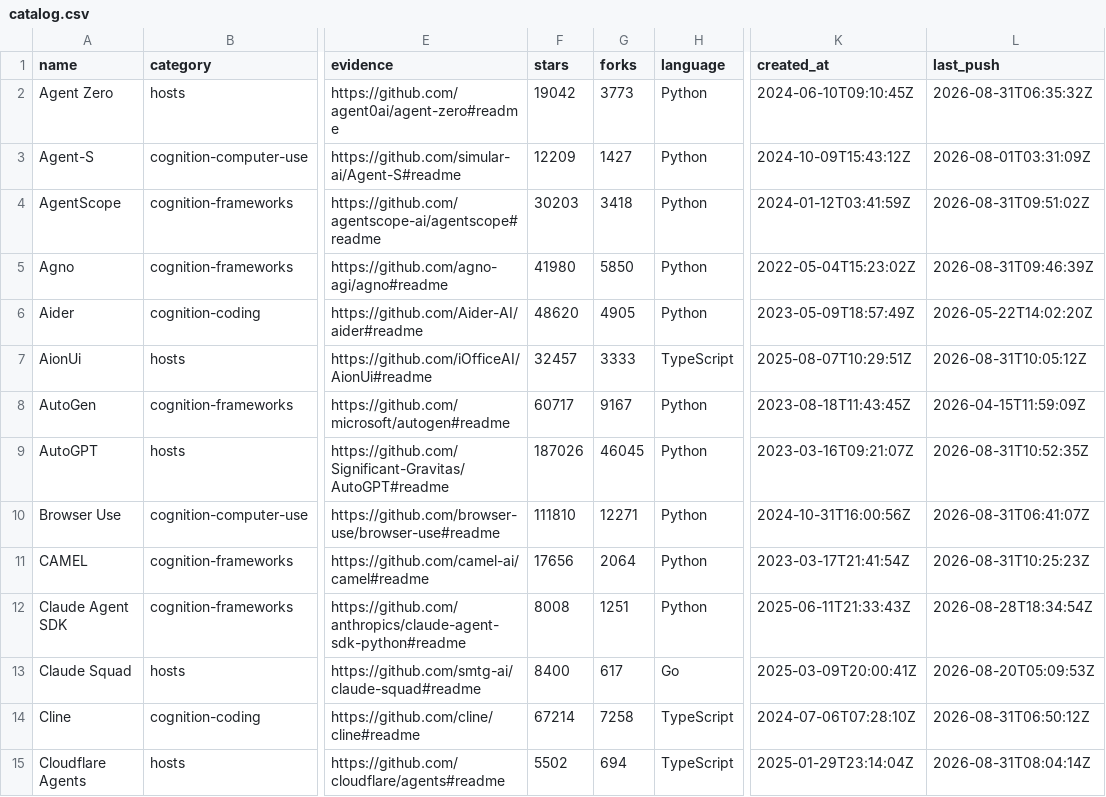
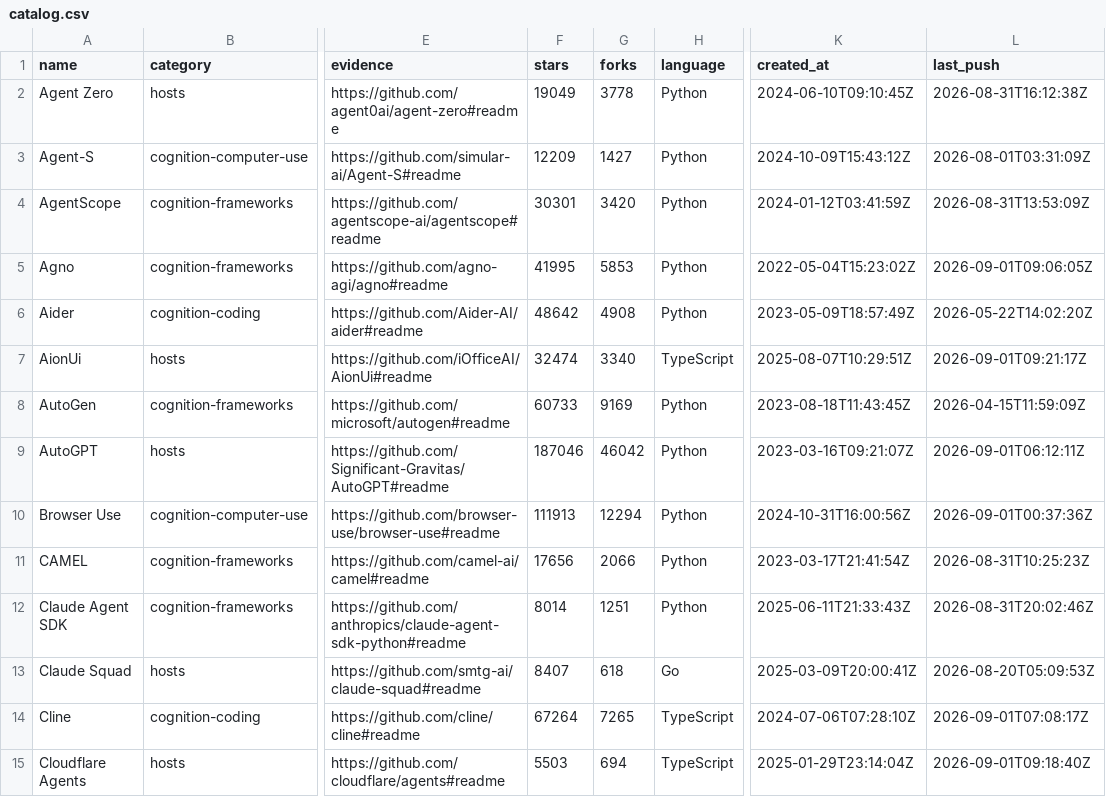
Before and after one commit to beejmaxx/awesome-agent-runtimes, a CSV file: data/catalog.csv, drawn as a sheet; only a part is shown, gaps mark what is left out; the diff covers the shown part only; the diff names each change by its address in the sheet, - before the commit and + after, or states it on an @@ line.

```diff
--- a/data/catalog.csv
+++ b/data/catalog.csv
-F2 (stars): 19042
+F2 (stars): 19049
-G2 (forks): 3773
+G2 (forks): 3778
-L2 (last_push): 2026-08-31T06:35:32Z
+L2 (last_push): 2026-08-31T16:12:38Z
-F4 (stars): 30203
+F4 (stars): 30301
-G4 (forks): 3418
+G4 (forks): 3420
-L4 (last_push): 2026-08-31T09:51:02Z
+L4 (last_push): 2026-08-31T13:53:09Z
-F5 (stars): 41980
+F5 (stars): 41995
-G5 (forks): 5850
+G5 (forks): 5853
-L5 (last_push): 2026-08-31T09:46:39Z
+L5 (last_push): 2026-09-01T09:06:05Z
-F6 (stars): 48620
+F6 (stars): 48642
-G6 (forks): 4905
+G6 (forks): 4908
-F7 (stars): 32457
+F7 (stars): 32474
-G7 (forks): 3333
+G7 (forks): 3340
-L7 (last_push): 2026-08-31T10:05:12Z
+L7 (last_push): 2026-09-01T09:21:17Z
-F8 (stars): 60717
+F8 (stars): 60733
-G8 (forks): 9167
+G8 (forks): 9169
-F9 (stars): 187026
+F9 (stars): 187046
-G9 (forks): 46045
+G9 (forks): 46042
-L9 (last_push): 2026-08-31T10:52:35Z
+L9 (last_push): 2026-09-01T06:12:11Z
-F10 (stars): 111810
+F10 (stars): 111913
-G10 (forks): 12271
+G10 (forks): 12294
-L10 (last_push): 2026-08-31T06:41:07Z
+L10 (last_push): 2026-09-01T00:37:36Z
-G11 (forks): 2064
+G11 (forks): 2066
-F12 (stars): 8008
+F12 (stars): 8014
-L12 (last_push): 2026-08-28T18:34:54Z
+L12 (last_push): 2026-08-31T20:02:46Z
-F13 (stars): 8400
+F13 (stars): 8407
-G13 (forks): 617
+G13 (forks): 618
-F14 (stars): 67214
+F14 (stars): 67264
-G14 (forks): 7258
+G14 (forks): 7265
-L14 (last_push): 2026-08-31T06:50:12Z
+L14 (last_push): 2026-09-01T07:08:17Z
-F15 (stars): 5502
+F15 (stars): 5503
-L15 (last_push): 2026-08-31T08:04:14Z
+L15 (last_push): 2026-09-01T09:18:40Z
```
Also changed, not shown: 138 edited cells elsewhere in this file, data/stack-catalog.csv, 9 other files.
